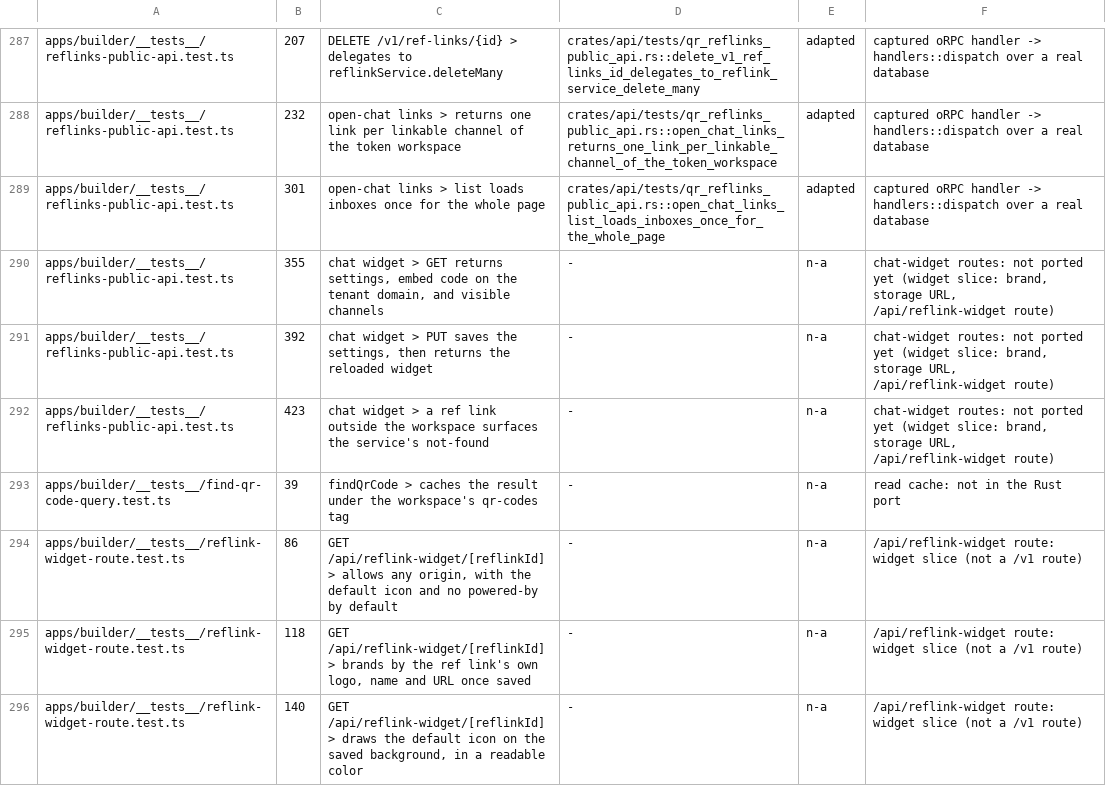
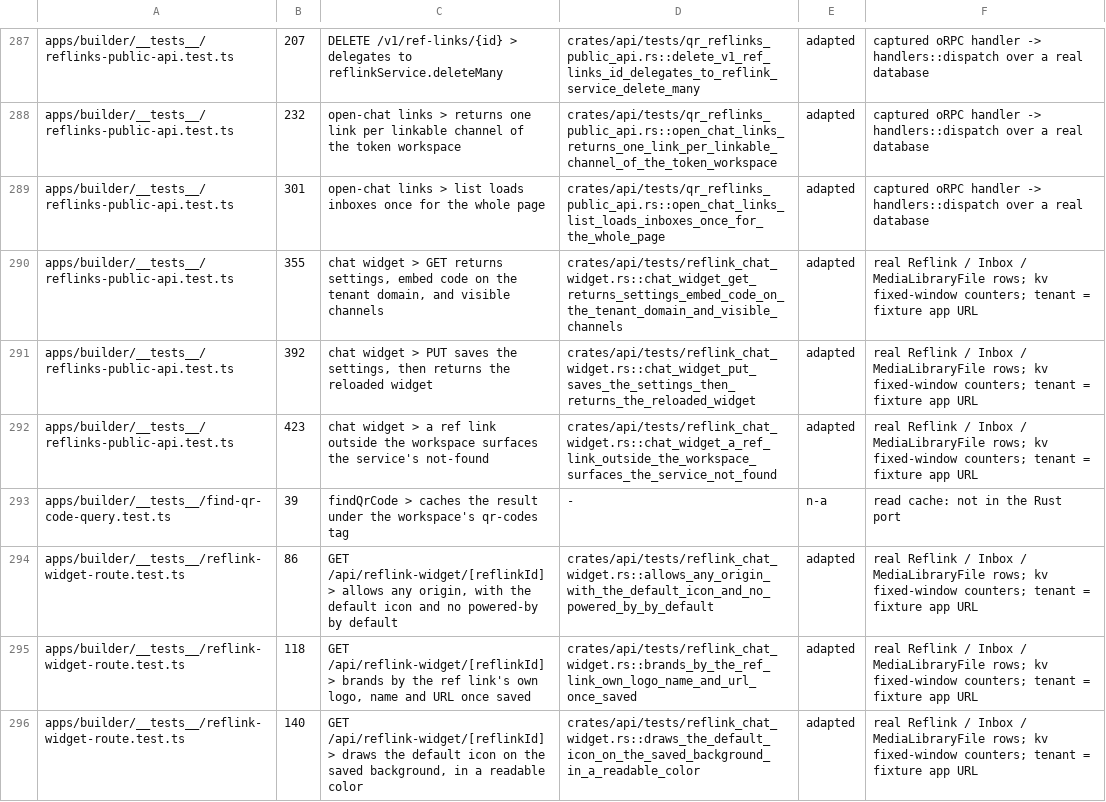
Before and after one commit to AlexTs10/ChatbotX, a TSV file: conversion/specs/P3.6-D1-test-map.tsv, drawn as a sheet; only a part is shown, gaps mark what is left out; the diff covers the shown part only.

```diff
--- a/conversion/specs/P3.6-D1-test-map.tsv
+++ b/conversion/specs/P3.6-D1-test-map.tsv
@@ -289,8 +289,8 @@ apps/builder/__tests__/reflinks-public-api.test.ts	232	open-chat links > returns
 apps/builder/__tests__/reflinks-public-api.test.ts	301	open-chat links > list loads inboxes once for the whole page	crates/api/tests/qr_reflinks_public_api.rs::open_chat_links_list_loads_inboxes_once_for_the_whole_page	adapted	captured oRPC handler -> handlers::dispatch over a real database
-apps/builder/__tests__/reflinks-public-api.test.ts	355	chat widget > GET returns settings, embed code on the tenant domain, and visible channels	-	n-a	chat-widget routes: not ported yet (widget slice: brand, storage URL, /api/reflink-widget route)
-apps/builder/__tests__/reflinks-public-api.test.ts	392	chat widget > PUT saves the settings, then returns the reloaded widget	-	n-a	chat-widget routes: not ported yet (widget slice: brand, storage URL, /api/reflink-widget route)
-apps/builder/__tests__/reflinks-public-api.test.ts	423	chat widget > a ref link outside the workspace surfaces the service's not-found	-	n-a	chat-widget routes: not ported yet (widget slice: brand, storage URL, /api/reflink-widget route)
+apps/builder/__tests__/reflinks-public-api.test.ts	355	chat widget > GET returns settings, embed code on the tenant domain, and visible channels	crates/api/tests/reflink_chat_widget.rs::chat_widget_get_returns_settings_embed_code_on_the_tenant_domain_and_visible_channels	adapted	real Reflink / Inbox / MediaLibraryFile rows; kv fixed-window counters; tenant = fixture app URL
+apps/builder/__tests__/reflinks-public-api.test.ts	392	chat widget > PUT saves the settings, then returns the reloaded widget	crates/api/tests/reflink_chat_widget.rs::chat_widget_put_saves_the_settings_then_returns_the_reloaded_widget	adapted	real Reflink / Inbox / MediaLibraryFile rows; kv fixed-window counters; tenant = fixture app URL
+apps/builder/__tests__/reflinks-public-api.test.ts	423	chat widget > a ref link outside the workspace surfaces the service's not-found	crates/api/tests/reflink_chat_widget.rs::chat_widget_a_ref_link_outside_the_workspace_surfaces_the_service_not_found	adapted	real Reflink / Inbox / MediaLibraryFile rows; kv fixed-window counters; tenant = fixture app URL
 apps/builder/__tests__/find-qr-code-query.test.ts	39	findQrCode > caches the result under the workspace's qr-codes tag	-	n-a	read cache: not in the Rust port
-apps/builder/__tests__/reflink-widget-route.test.ts	86	GET /api/reflink-widget/[reflinkId] > allows any origin, with the default icon and no powered-by by default	-	n-a	/api/reflink-widget route: widget slice (not a /v1 route)
-apps/builder/__tests__/reflink-widget-route.test.ts	118	GET /api/reflink-widget/[reflinkId] > brands by the ref link's own logo, name and URL once saved	-	n-a	/api/reflink-widget route: widget slice (not a /v1 route)
-apps/builder/__tests__/reflink-widget-route.test.ts	140	GET /api/reflink-widget/[reflinkId] > draws the default icon on the saved background, in a readable color	-	n-a	/api/reflink-widget route: widget slice (not a /v1 route)
+apps/builder/__tests__/reflink-widget-route.test.ts	86	GET /api/reflink-widget/[reflinkId] > allows any origin, with the default icon and no powered-by by default	crates/api/tests/reflink_chat_widget.rs::allows_any_origin_with_the_default_icon_and_no_powered_by_by_default	adapted	real Reflink / Inbox / MediaLibraryFile rows; kv fixed-window counters; tenant = fixture app URL
+apps/builder/__tests__/reflink-widget-route.test.ts	118	GET /api/reflink-widget/[reflinkId] > brands by the ref link's own logo, name and URL once saved	crates/api/tests/reflink_chat_widget.rs::brands_by_the_ref_link_own_logo_name_and_url_once_saved	adapted	real Reflink / Inbox / MediaLibraryFile rows; kv fixed-window counters; tenant = fixture app URL
+apps/builder/__tests__/reflink-widget-route.test.ts	140	GET /api/reflink-widget/[reflinkId] > draws the default icon on the saved background, in a readable color	crates/api/tests/reflink_chat_widget.rs::draws_the_default_icon_on_the_saved_background_in_a_readable_color	adapted	real Reflink / Inbox / MediaLibraryFile rows; kv fixed-window counters; tenant = fixture app URL
```
Also changed, not shown: 1 added row and 21 edited cells elsewhere in this file, 4 other files.
